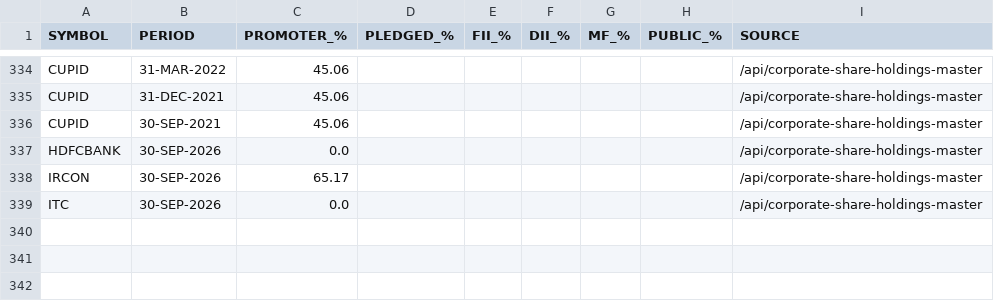
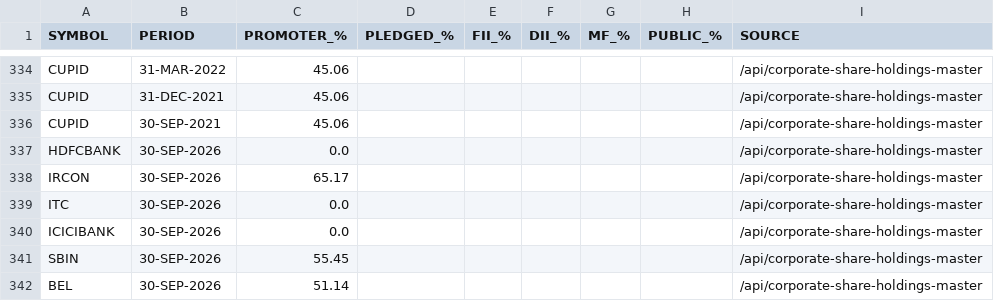
Before and after one commit to tanulakra5211-cell/market-desk, a CSV file: data/shareholding.csv, drawn as a sheet; only a part is shown, gaps mark what is left out.

```diff
--- a/data/shareholding.csv
+++ b/data/shareholding.csv
@@ -339 +339,4 @@ IRCON,30-SEP-2026,65.17,,,,,,/api/corporate-share-holdings-master
 ITC,30-SEP-2026,0.0,,,,,,/api/corporate-share-holdings-master
+ICICIBANK,30-SEP-2026,0.0,,,,,,/api/corporate-share-holdings-master
+SBIN,30-SEP-2026,55.45,,,,,,/api/corporate-share-holdings-master
+BEL,30-SEP-2026,51.14,,,,,,/api/corporate-share-holdings-master
```
Also changed, not shown: data/flows.csv, 3 other files.
